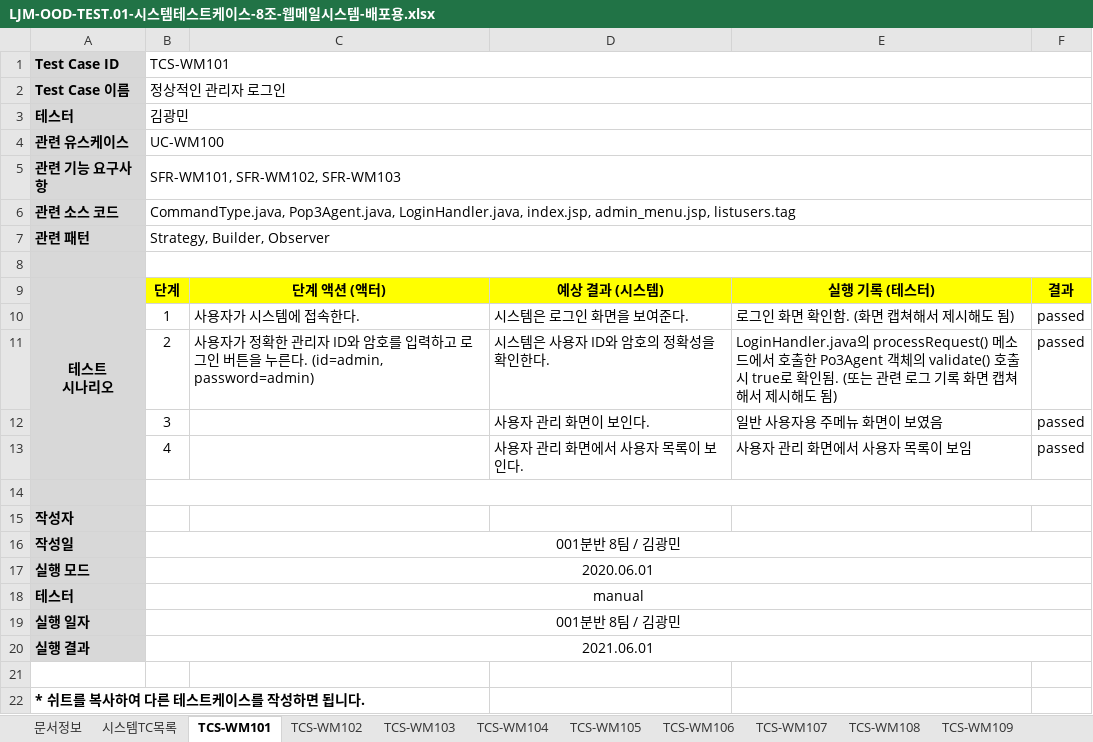
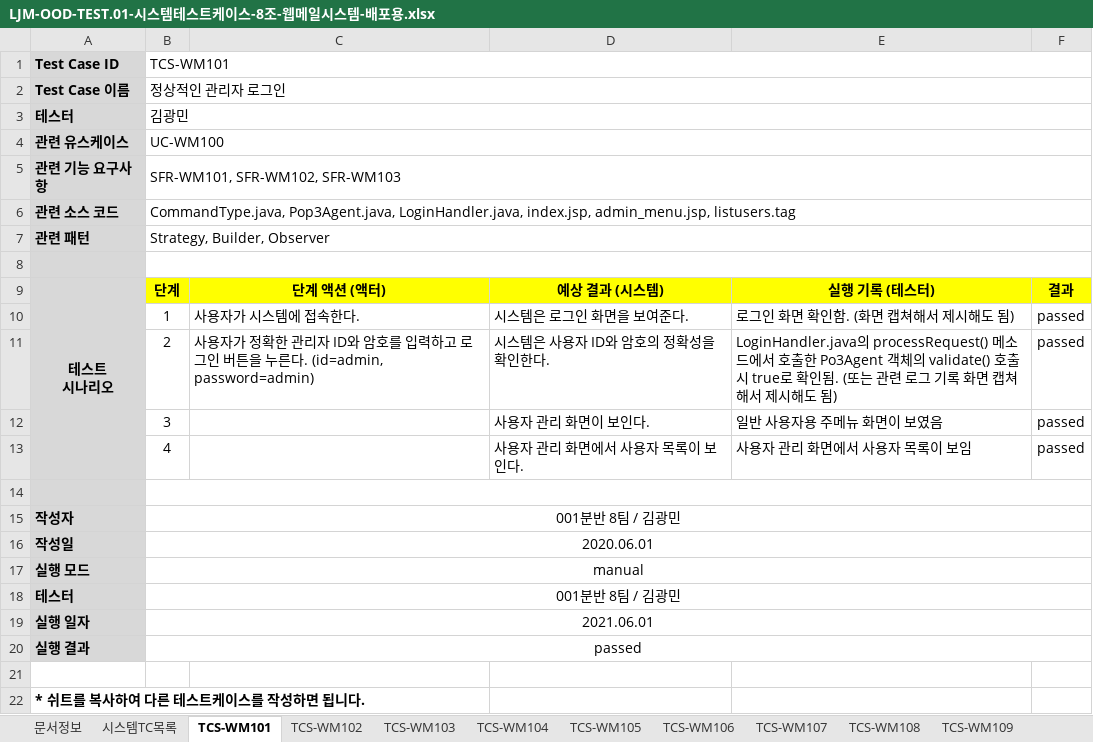
Before and after one commit to yejin807/JSP_mavenWebMail_TeamProject, an Excel workbook: 8조/4_TOOLS/LJM-OOD-TEST.01-시스템테스트케이스-8조-웹메일시스템-배포용.xlsx, sheet TCS-WM101, drawn as a sheet; values as stored, in another font and other column widths than the file's, no borders; conditional formats not drawn; the diff names each change by its address in the sheet, - before the commit and + after, or states it on an @@ line.

```diff
--- a/8조/4_TOOLS/LJM-OOD-TEST.01-시스템테스트케이스-8조-웹메일시스템-배포용.xlsx (sheet TCS-WM101)
+++ b/8조/4_TOOLS/LJM-OOD-TEST.01-시스템테스트케이스-8조-웹메일시스템-배포용.xlsx (sheet TCS-WM101)
-B15 (TCS-WM101): (empty)
+B15 (TCS-WM101): 001분반 8팀 / 김광민
+B15:F15 merged
-B16 (TCS-WM101): 001분반 8팀 / 김광민
+B16 (TCS-WM101): 2020.06.01
-B17 (TCS-WM101): 2020.06.01
+B17 (TCS-WM101): manual
-B18 (TCS-WM101): manual
+B18 (TCS-WM101): 001분반 8팀 / 김광민
-B19 (TCS-WM101): 001분반 8팀 / 김광민
+B19 (TCS-WM101): 2021.06.01
-B20 (TCS-WM101): 2021.06.01
+B20 (TCS-WM101): passed
```
Also changed, not shown: sheet 문서정보, sheet TCS-WM112.
